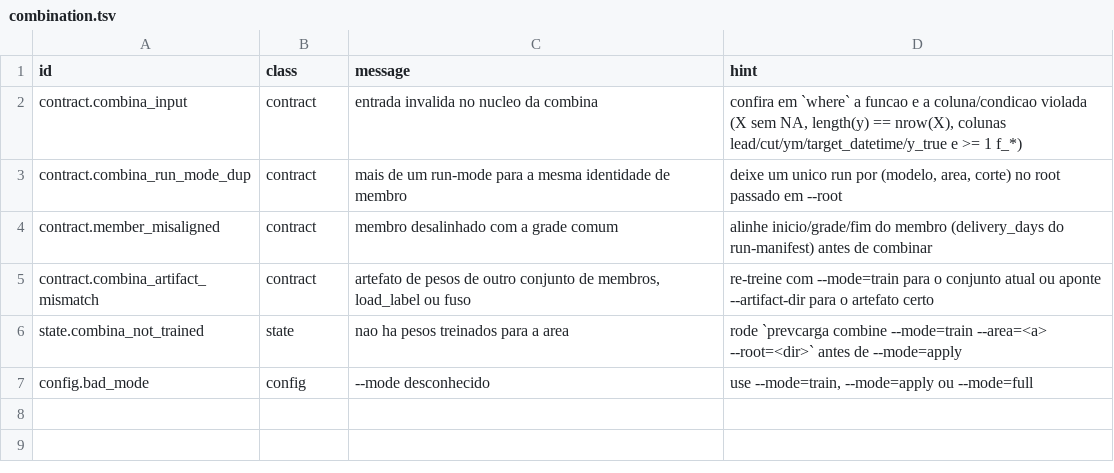
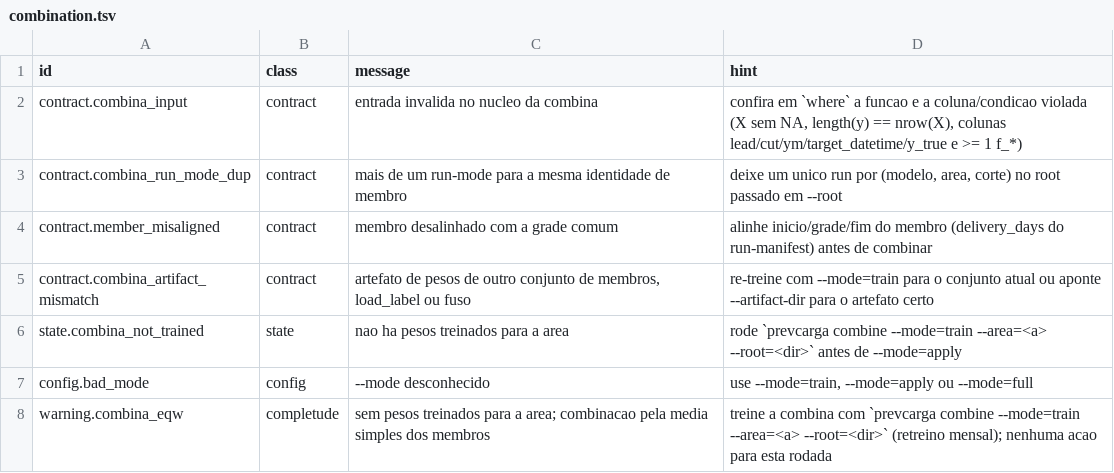
Before and after one commit to ONSBR/prevcarga, a TSV file: scripts/lib/errors/combination.tsv, drawn as a sheet; the diff names each change by its address in the sheet, - before the commit and + after, or states it on an @@ line.

```diff
--- a/scripts/lib/errors/combination.tsv
+++ b/scripts/lib/errors/combination.tsv
+row 8: warning.combina_eqw | completude | sem pesos treinados para a area; combinacao pela media simples dos membros | treine a combina com `prevcarga combine --mode=train --area=<a> --root=<dir>` (retreino mensal); nenhuma acao para esta rodada
```
Also changed, not shown: 7 other files.
